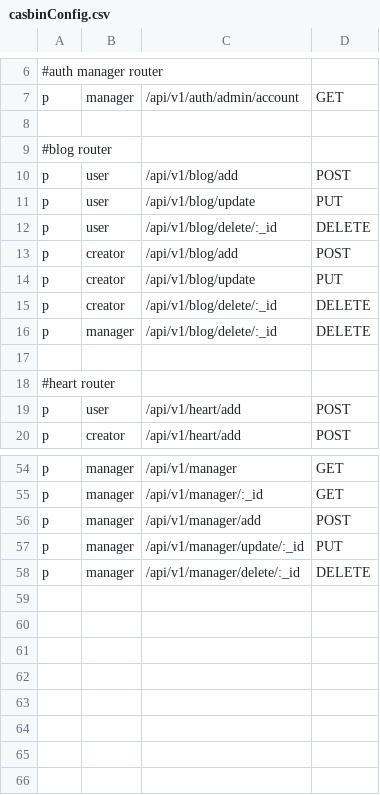
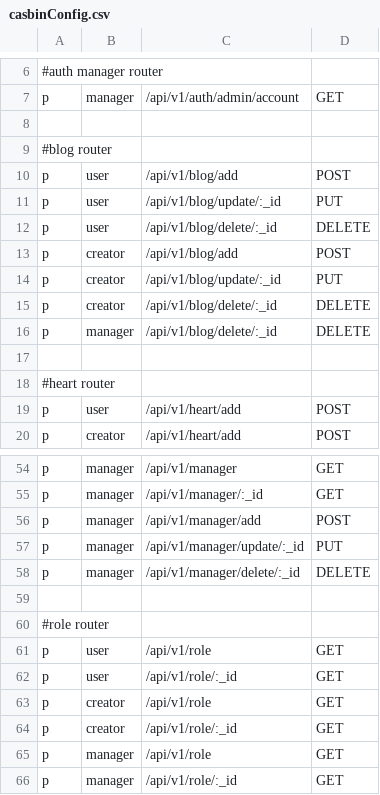
Before and after one commit to huy20222003/ideaswap-server, a CSV file: src/config/casbinConfig/casbinConfig.csv, drawn as a sheet; only a part is shown, gaps mark what is left out.

Commit message:
add(route): add role route

```diff
--- a/src/config/casbinConfig/casbinConfig.csv
+++ b/src/config/casbinConfig/casbinConfig.csv
@@ -10,6 +10,6 @@ p, manager, /api/v1/auth/admin/account, GET
 p, user, /api/v1/blog/add, POST
-p, user, /api/v1/blog/update, PUT
+p, user, /api/v1/blog/update/:_id, PUT
 p, user, /api/v1/blog/delete/:_id, DELETE
 p, creator, /api/v1/blog/add, POST
-p, creator, /api/v1/blog/update, PUT
+p, creator, /api/v1/blog/update/:_id, PUT
 p, creator, /api/v1/blog/delete/:_id, DELETE
@@ -58 +58,9 @@ p, manager, /api/v1/manager/update/:_id, PUT
 p, manager, /api/v1/manager/delete/:_id, DELETE
+
+#role router
+p, user, /api/v1/role, GET
+p, user, /api/v1/role/:_id, GET
+p, creator, /api/v1/role, GET
+p, creator, /api/v1/role/:_id, GET
+p, manager, /api/v1/role, GET
+p, manager, /api/v1/role/:_id, GET
```
Also changed, not shown: 3 other files.
